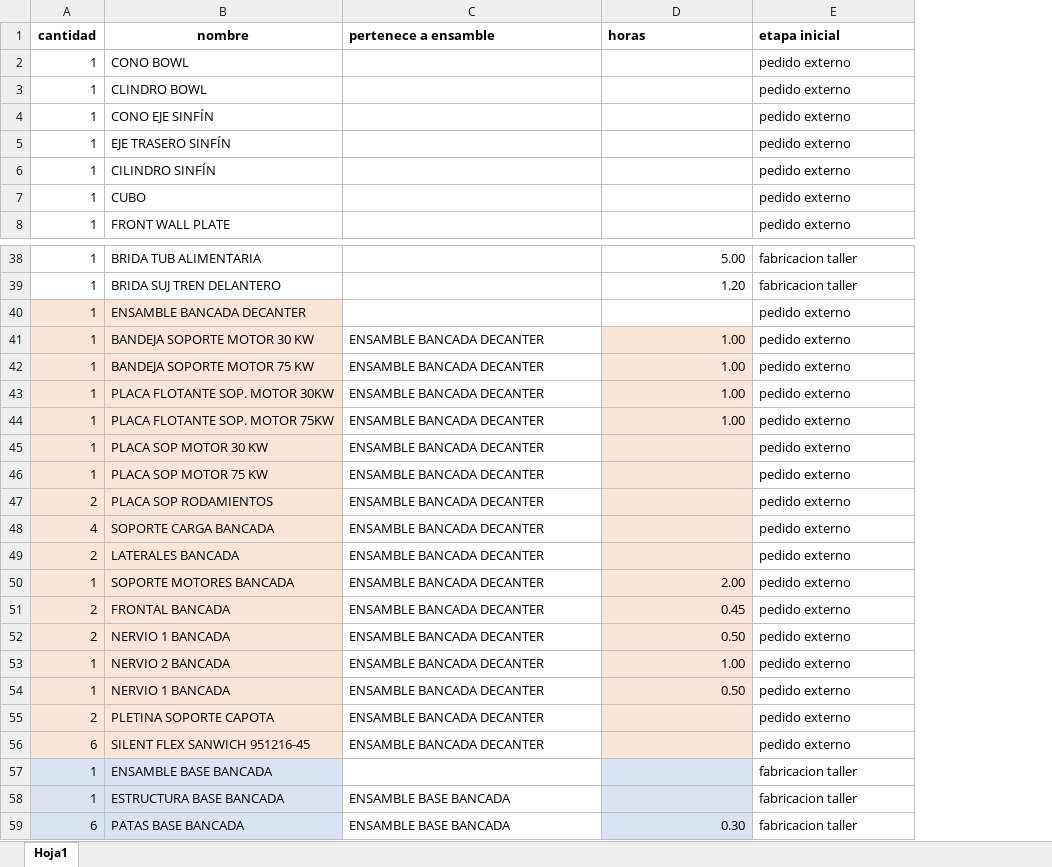
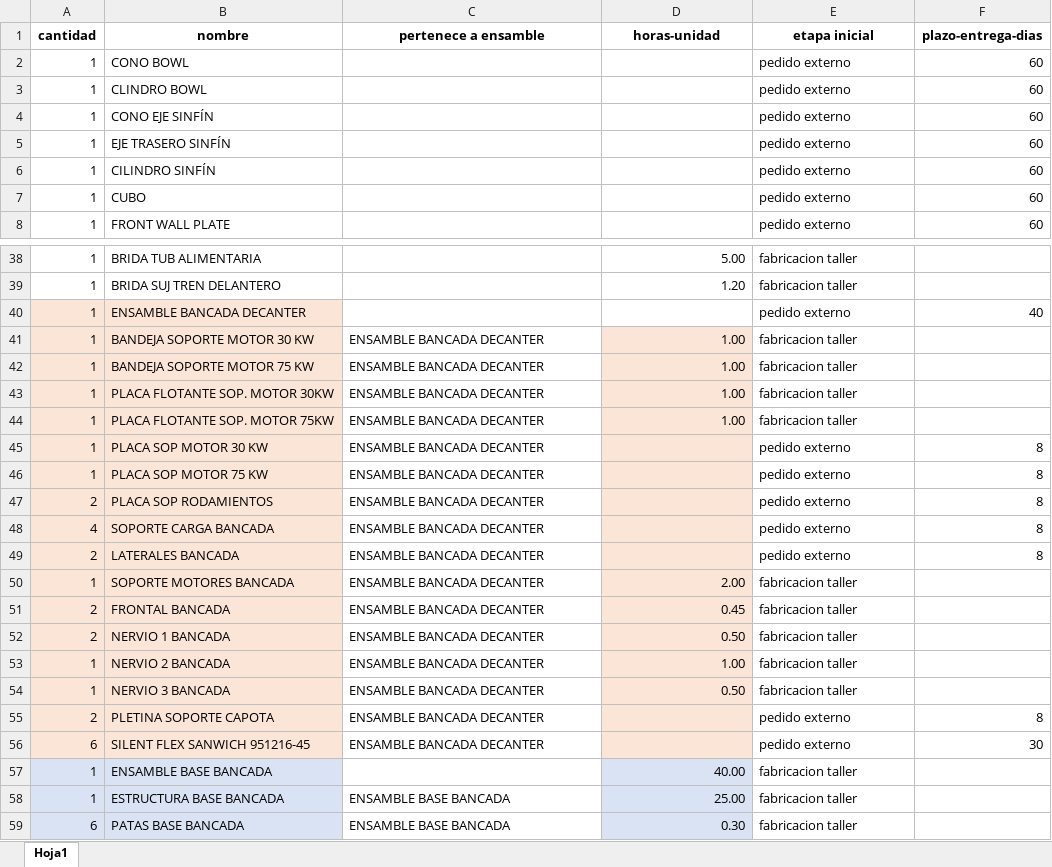
Before and after one commit to criss717/SAAS-Joaquin-palacin, an Excel workbook: maquina.xlsx, sheet Hoja1, drawn as a sheet; only a part is shown, gaps mark what is left out; values as stored, in another font and other column widths than the file's, no borders; the diff covers the shown part only; the diff names each change by its address in the sheet, - before the commit and + after, or states it on an @@ line.

```diff
--- a/maquina.xlsx (sheet Hoja1)
+++ b/maquina.xlsx (sheet Hoja1)
+column F (plazo-entrega-dias), rows 2-8: all 60; rows 40-56: 40 |  |  |  |  | 8 | 8 | 8 | 8 | 8 |  |  |  |  |  | 8 | 30
-C1:E1 alignment: left
+C1:E1 alignment: center
-D1: horas
+D1: horas-unidad
-E41:E44 (etapa inicial): pedido externo
+E41:E44 (etapa inicial): fabricacion taller
-E50:E54 (etapa inicial): pedido externo
+E50:E54 (etapa inicial): fabricacion taller
-B54 (nombre): NERVIO 1 BANCADA
+B54 (nombre): NERVIO 3 BANCADA
-D57 (horas-unidad): (empty)
+D57 (horas-unidad): 40.00
-D58 (horas-unidad): (empty)
+D58 (horas-unidad): 25.00
```
Also changed, not shown: 7 edited cells elsewhere in this sheet, 10 other files.
